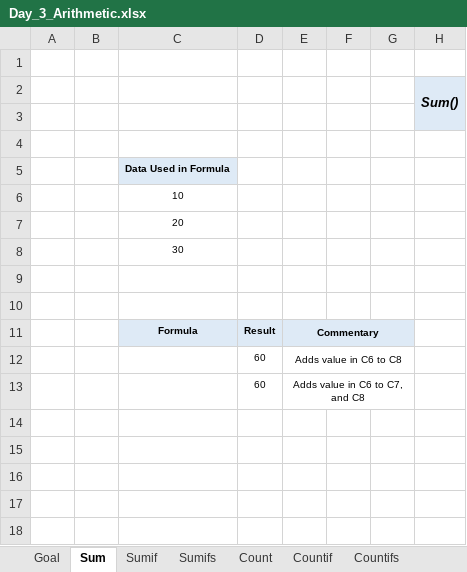
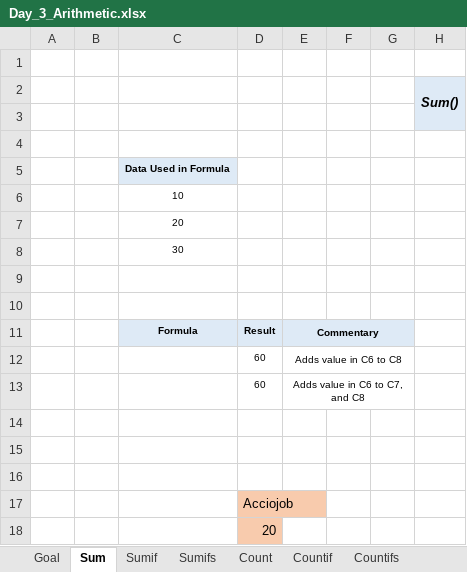
Before and after one commit to starlordali4444/Acciojob-Excel, an Excel workbook: Batch/15/Curriculum/Day_3_Arithmetic.xlsx, sheet Sum, drawn as a sheet; values as stored, in another font and other column widths than the file's, no borders; charts and pictures not drawn; the diff names each change by its address in the sheet, - before the commit and + after, or states it on an @@ line.

```diff
--- a/Batch/15/Curriculum/Day_3_Arithmetic.xlsx (sheet Sum)
+++ b/Batch/15/Curriculum/Day_3_Arithmetic.xlsx (sheet Sum)
+row 14: (empty)
+row 15: (empty)
+row 16: (empty)
+row 17:  |  |  | Acciojob
+row 18:  |  |  | 20
```
Also changed, not shown: charts or pictures, Batch/15/In_Class/Day_2.xlsx, 1 other file.
